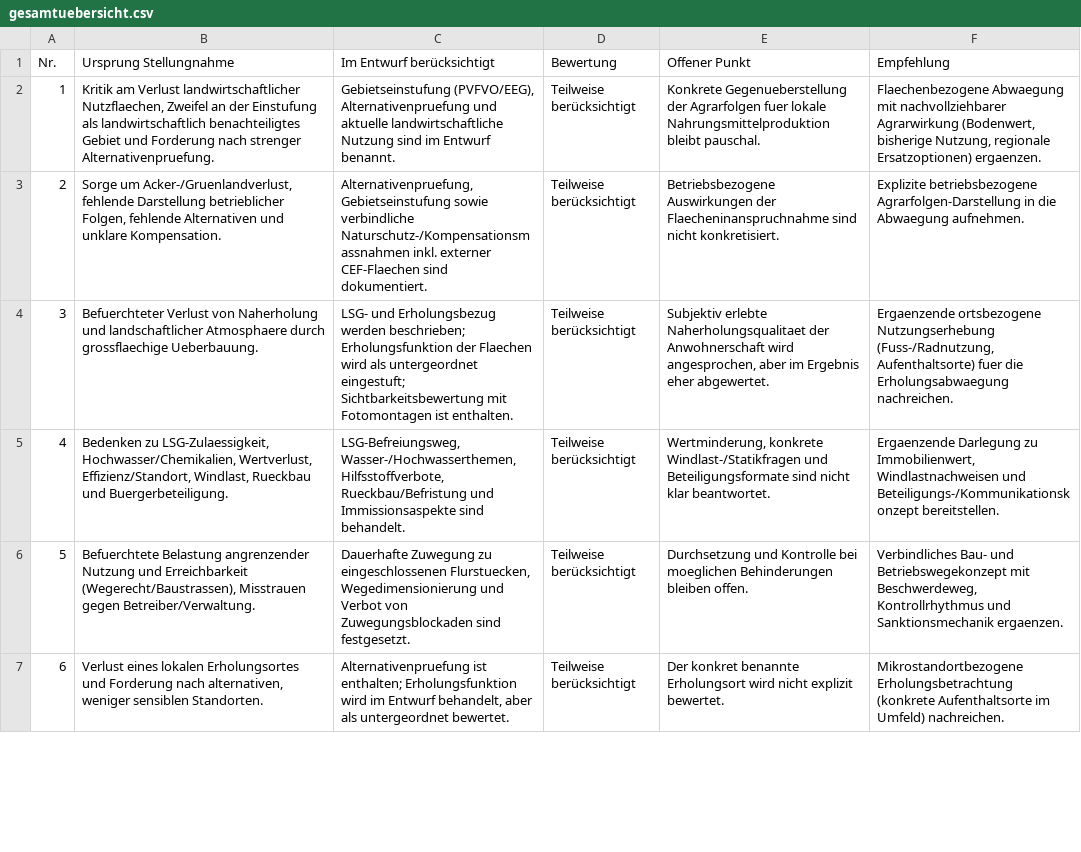
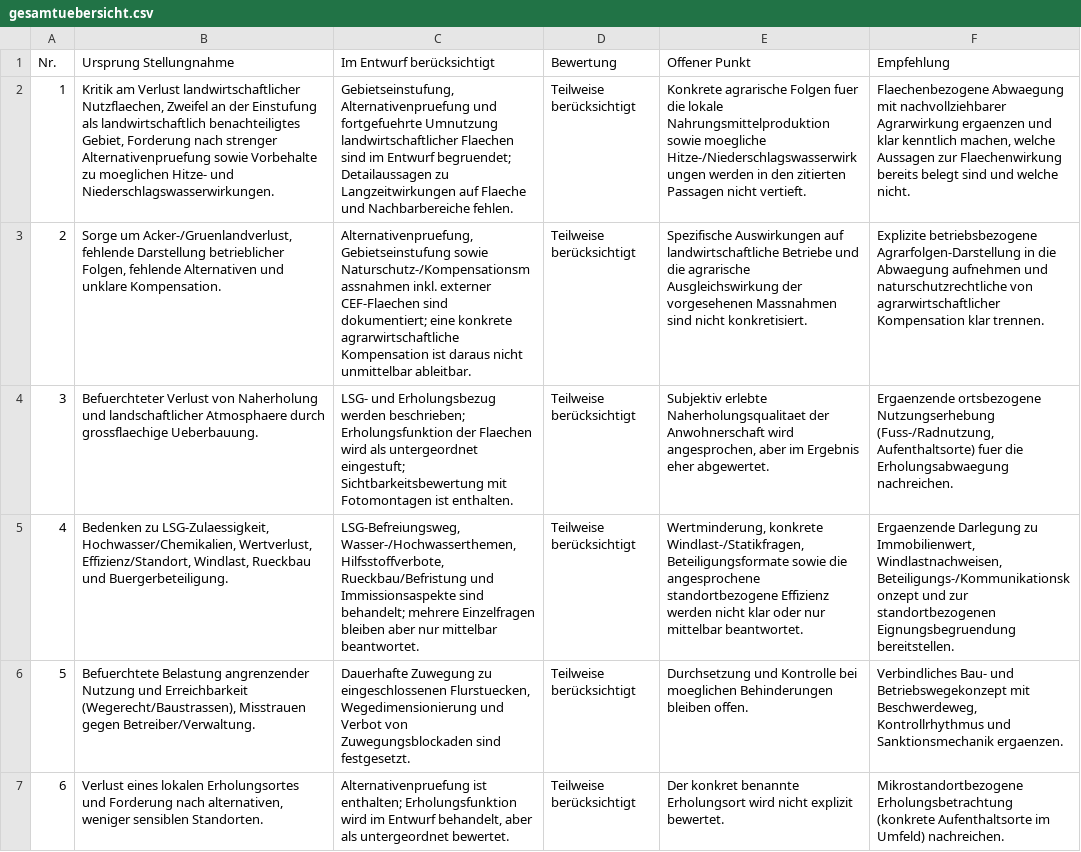
Before and after one commit to rpahli/planunterlagen, a CSV file: solarpark_arbeitsstand/analyse_stellungnahmen_solarpark/tabellen/gesamtuebersicht.csv, drawn as a sheet; only a part is shown; the diff covers the shown part only; the diff names each change by its address in the sheet, - before the commit and + after, or states it on an @@ line.

```diff
--- a/solarpark_arbeitsstand/analyse_stellungnahmen_solarpark/tabellen/gesamtuebersicht.csv
+++ b/solarpark_arbeitsstand/analyse_stellungnahmen_solarpark/tabellen/gesamtuebersicht.csv
-B2 (Ursprung Stellungnahme): …landwirtschaftlich benachteiligtes Gebiet und Forderung nach strenger Alternativenpruefung.
+B2 (Ursprung Stellungnahme): …landwirtschaftlich benachteiligtes Gebiet, Forderung nach strenger Alternativenpruefung sowie Vorbehalte zu moeglichen Hitze- und Niederschlagswasserwirkungen.
-C2 (Im Entwurf berücksichtigt): Gebietseinstufung (PVFVO/EEG), Alternativenpruefung und aktuelle landwirtschaftliche Nutzung sind im Entwurf benannt.
+C2 (Im Entwurf berücksichtigt): Gebietseinstufung, Alternativenpruefung und fortgefuehrte Umnutzung landwirtschaftlicher Flaechen sind im Entwurf begruendet; Detailaussagen zu Langzeitwirkungen auf Flaeche und Nachbarbereiche fehlen.
-E2 (Offener Punkt): Konkrete Gegenueberstellung der Agrarfolgen fuer lokale Nahrungsmittelproduktion bleibt pauschal.
+E2 (Offener Punkt): Konkrete agrarische Folgen fuer die lokale Nahrungsmittelproduktion sowie moegliche Hitze-/Niederschlagswasserwirkungen werden in den zitierten Passagen nicht vertieft.
-F2 (Empfehlung): …nachvollziehbarer Agrarwirkung (Bodenwert, bisherige Nutzung, regionale Ersatzoptionen) ergaenzen.
+F2 (Empfehlung): …nachvollziehbarer Agrarwirkung ergaenzen und klar kenntlich machen, welche Aussagen zur Flaechenwirkung bereits belegt sind und welche nicht.
-C3 (Im Entwurf berücksichtigt): …Gebietseinstufung sowie verbindliche Naturschutz-/Kompensationsmassnahmen inkl. externer CEF-Flaechen sind dokumentiert.
+C3 (Im Entwurf berücksichtigt): …Gebietseinstufung sowie Naturschutz-/Kompensationsmassnahmen inkl. externer CEF-Flaechen sind dokumentiert; eine konkrete agrarwirtschaftliche Kompensation ist daraus nicht unmittelbar ableitbar.
-E3 (Offener Punkt): Betriebsbezogene Auswirkungen der Flaecheninanspruchnahme sind nicht…
+E3 (Offener Punkt): Spezifische Auswirkungen auf landwirtschaftliche Betriebe und die agrarische Ausgleichswirkung der vorgesehenen Massnahmen sind nicht…
-F3 (Empfehlung): …die Abwaegung aufnehmen.
+F3 (Empfehlung): …die Abwaegung aufnehmen und naturschutzrechtliche von agrarwirtschaftlicher Kompensation klar trennen.
-C5 (Im Entwurf berücksichtigt): …Immissionsaspekte sind behandelt.
+C5 (Im Entwurf berücksichtigt): …Immissionsaspekte sind behandelt; mehrere Einzelfragen bleiben aber nur mittelbar beantwortet.
-E5 (Offener Punkt): Wertminderung, konkrete Windlast-/Statikfragen und Beteiligungsformate sind nicht klar beantwortet.
+E5 (Offener Punkt): Wertminderung, konkrete Windlast-/Statikfragen, Beteiligungsformate sowie die angesprochene standortbezogene Effizienz werden nicht klar oder nur mittelbar beantwortet.
-F5 (Empfehlung): …zu Immobilienwert, Windlastnachweisen und Beteiligungs-/Kommunikationskonzept bereitstellen.
+F5 (Empfehlung): …zu Immobilienwert, Windlastnachweisen, Beteiligungs-/Kommunikationskonzept und zur standortbezogenen Eignungsbegruendung bereitstellen.
```
Also changed, not shown: 26 edited cells elsewhere in this file, 28 other files.
